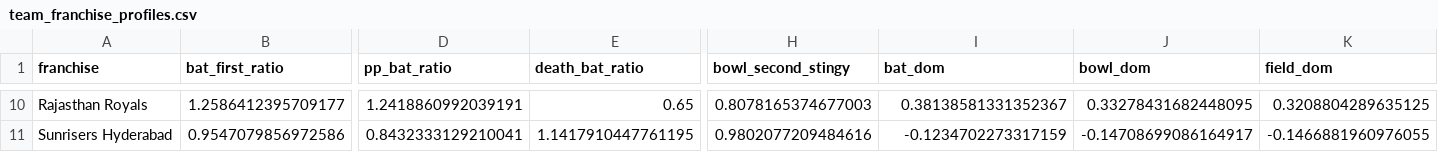
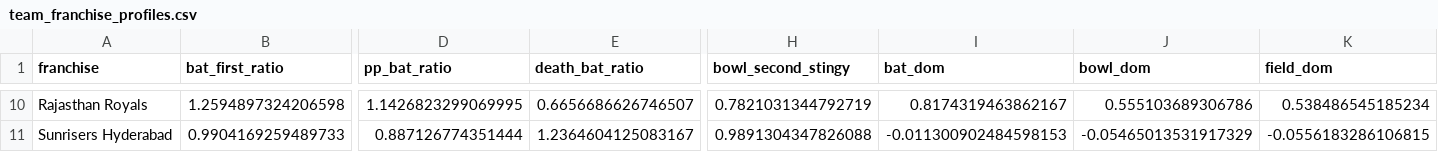
Before and after one commit to Jaymehta45/Sabermetric-IPL-Prediction-, a CSV file: data/processed/team_franchise_profiles.csv, drawn as a sheet; only a part is shown, gaps mark what is left out; the diff covers the shown part only; the diff names each change by its address in the sheet, - before the commit and + after, or states it on an @@ line.

```diff
--- a/data/processed/team_franchise_profiles.csv
+++ b/data/processed/team_franchise_profiles.csv
-B10 (bat_first_ratio): 1.2586412395709177
+B10 (bat_first_ratio): 1.2594897324206598
-D10 (pp_bat_ratio): 1.2418860992039191
+D10 (pp_bat_ratio): 1.1426823299069995
-E10 (death_bat_ratio): 0.65
+E10 (death_bat_ratio): 0.6656686626746507
-H10 (bowl_second_stingy): 0.8078165374677003
+H10 (bowl_second_stingy): 0.7821031344792719
-I10 (bat_dom): 0.38138581331352367
+I10 (bat_dom): 0.8174319463862167
-J10 (bowl_dom): 0.33278431682448095
+J10 (bowl_dom): 0.555103689306786
-K10 (field_dom): 0.3208804289635125
+K10 (field_dom): 0.538486545185234
-B11 (bat_first_ratio): 0.9547079856972586
+B11 (bat_first_ratio): 0.9904169259489733
-D11 (pp_bat_ratio): 0.8432333129210041
+D11 (pp_bat_ratio): 0.887126774351444
-E11 (death_bat_ratio): 1.1417910447761195
+E11 (death_bat_ratio): 1.2364604125083167
-H11 (bowl_second_stingy): 0.9802077209484616
+H11 (bowl_second_stingy): 0.9891304347826088
-I11 (bat_dom): -0.1234702273317159
+I11 (bat_dom): -0.011300902484598153
-J11 (bowl_dom): -0.14708699086164917
+J11 (bowl_dom): -0.05465013531917329
-K11 (field_dom): -0.1466881960976055
+K11 (field_dom): -0.0556183286106815
```
Also changed, not shown: 89 edited cells elsewhere in this file, data/processed/player_aliases.csv, data/processed/player_registry.csv, 18 other files.
